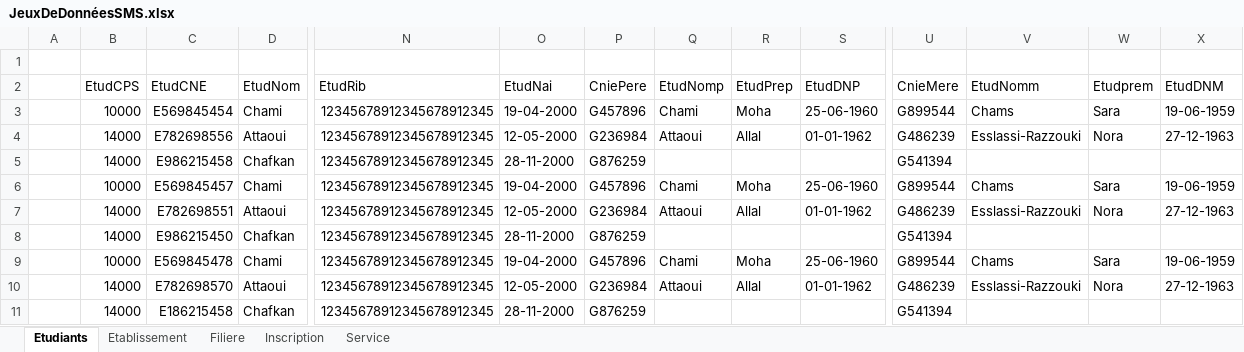
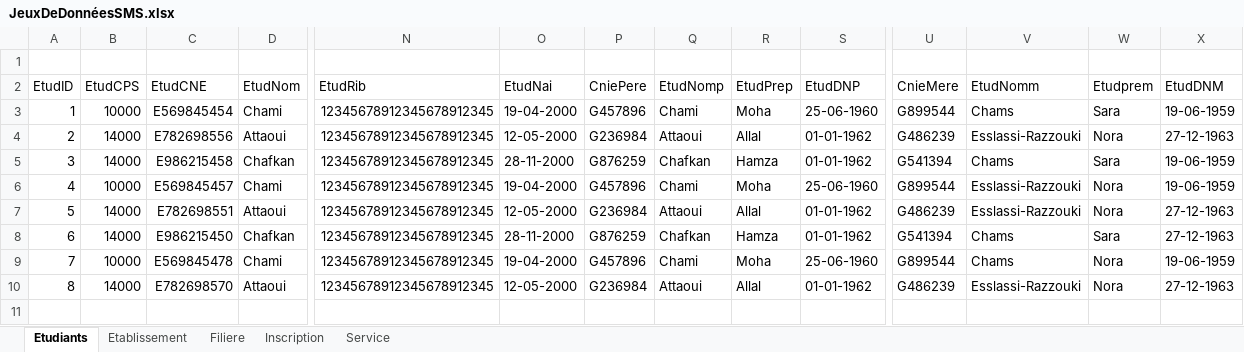
Before and after one commit to Yeyvo/School-management-system, an Excel workbook: DataBaseFile/JeuxDeDonnéesSMS.xlsx, sheet Etudiants, drawn as a sheet; only a part is shown, gaps mark what is left out; values as stored, in another font and other column widths than the file's, no cell formats; rows hold the shown columns only; the diff names each change by its address in the sheet, - before the commit and + after, or states it on an @@ line.

```diff
--- a/DataBaseFile/JeuxDeDonnéesSMS.xlsx (sheet Etudiants)
+++ b/DataBaseFile/JeuxDeDonnéesSMS.xlsx (sheet Etudiants)
-A2: (empty)
+A2: EtudID
-A3 (EtudID): (empty)
+A3 (EtudID): 1
-A4 (EtudID): (empty)
+A4 (EtudID): 2
-A5 (EtudID): (empty)
+A5 (EtudID): 3
-Q5 (EtudNomp): (empty)
+Q5 (EtudNomp): Chafkan
-R5 (EtudPrep): (empty)
+R5 (EtudPrep): Hamza
-S5 (EtudDNP): (empty)
+S5 (EtudDNP): 01-01-1962
-V5 (EtudNomm): (empty)
+V5 (EtudNomm): Chams
-W5 (Etudprem): (empty)
+W5 (Etudprem): Sara
-X5 (EtudDNM): (empty)
+X5 (EtudDNM): 19-06-1959
-A6 (EtudID): (empty)
+A6 (EtudID): 4
-V6 (EtudNomm): Chams
+V6 (EtudNomm): Esslassi-Razzouki
-W6 (Etudprem): Sara
+W6 (Etudprem): Nora
-A7 (EtudID): (empty)
+A7 (EtudID): 5
-A8 (EtudID): (empty)
+A8 (EtudID): 6
-Q8 (EtudNomp): (empty)
+Q8 (EtudNomp): Chafkan
-R8 (EtudPrep): (empty)
+R8 (EtudPrep): Hamza
-S8 (EtudDNP): (empty)
+S8 (EtudDNP): 01-01-1962
-V8 (EtudNomm): (empty)
+V8 (EtudNomm): Chams
-W8 (Etudprem): (empty)
+W8 (Etudprem): Sara
-X8 (EtudDNM): (empty)
+X8 (EtudDNM): 27-12-1963
-A9 (EtudID): (empty)
+A9 (EtudID): 7
-W9 (Etudprem): Sara
+W9 (Etudprem): Nora
-A10 (EtudID): (empty)
+A10 (EtudID): 8
-row 11:  | 14000 | E186215458 | Chafkan | 12345678912345678912345 | 28-11-2000 | G876259 |  |  |  | G541394
```
Also changed, not shown: cell formats, 47 other files.
